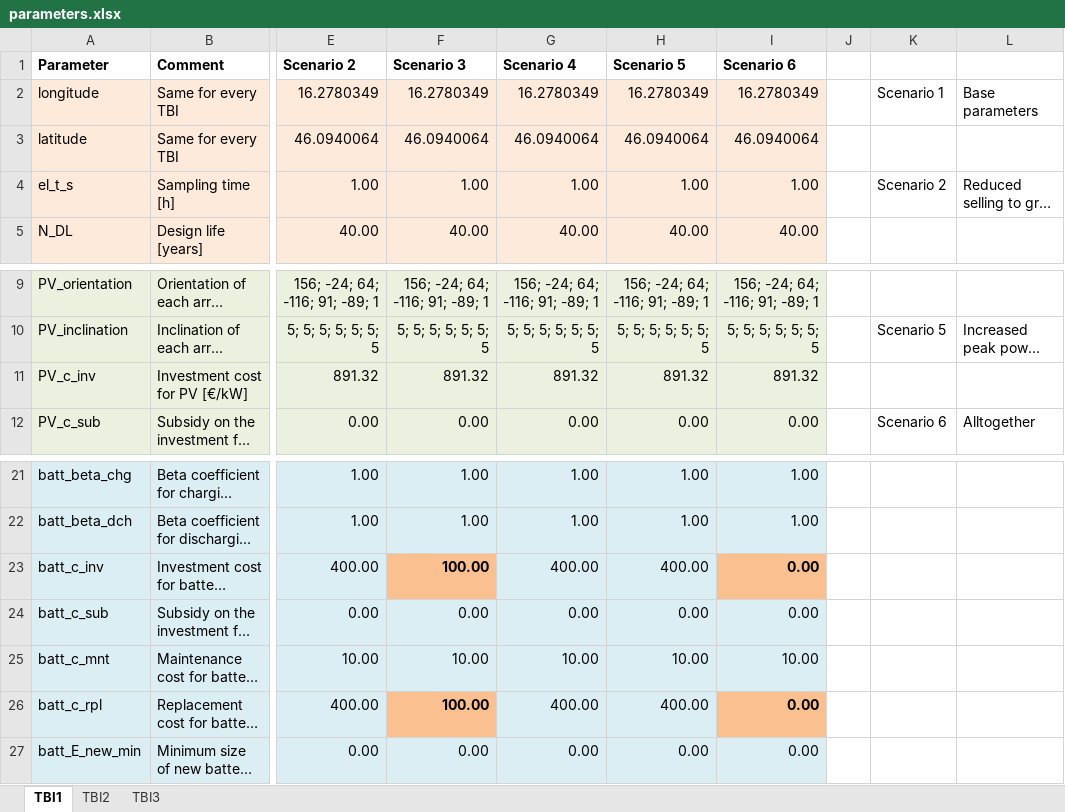
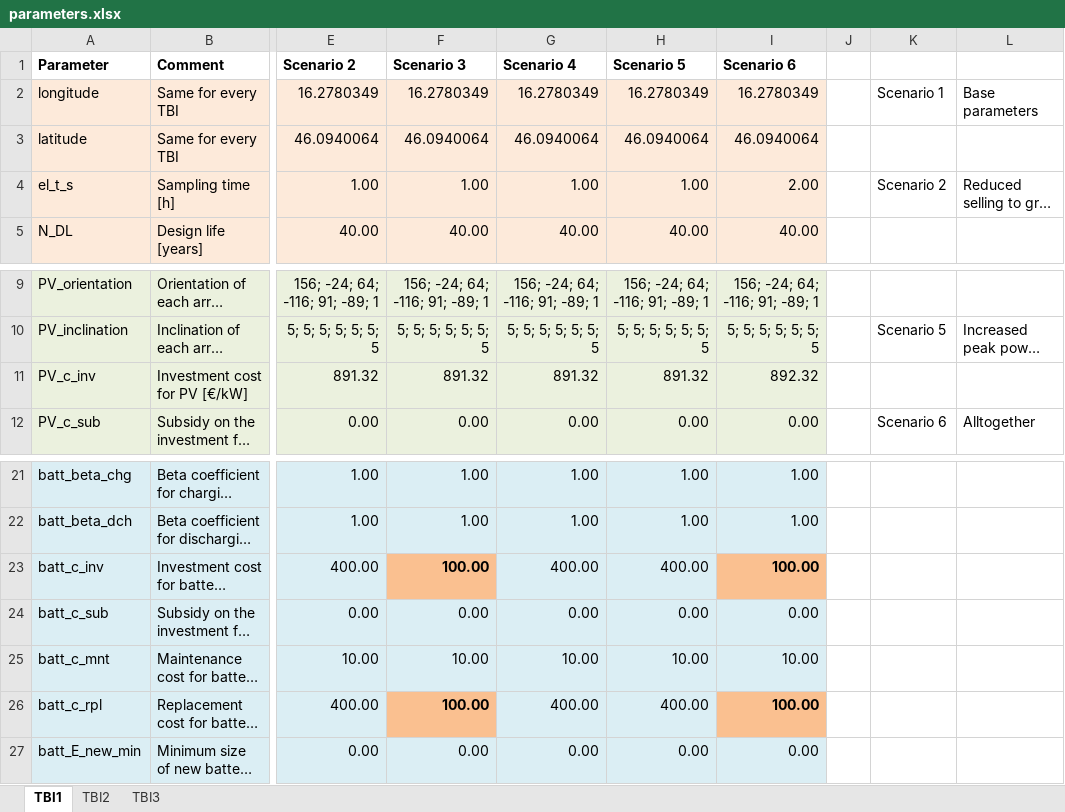
Before and after one commit to igrabic/tbi-gurobi, an Excel workbook: parameters.xlsx, sheet TBI1, drawn as a sheet; only a part is shown, gaps mark what is left out; long unchanged cells end in …; values as stored, in another font and other column widths than the file's, no borders; the diff names each change by its address in the sheet, - before the commit and + after, or states it on an @@ line.

```diff
--- a/parameters.xlsx (sheet TBI1)
+++ b/parameters.xlsx (sheet TBI1)
-I4 (Scenario 6): 1.00
+I4 (Scenario 6): 2.00
-I11 (Scenario 6): 891.32
+I11 (Scenario 6): 892.32
-I23 (Scenario 6): 0.00
+I23 (Scenario 6): 100.00
-I26 (Scenario 6): 0.00
+I26 (Scenario 6): 100.00
```
Also changed, not shown: sheet TBI2, 16 other files.
